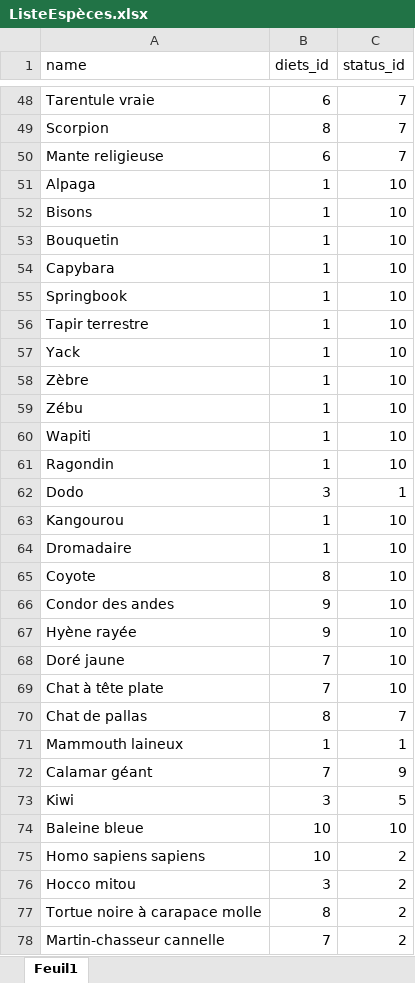
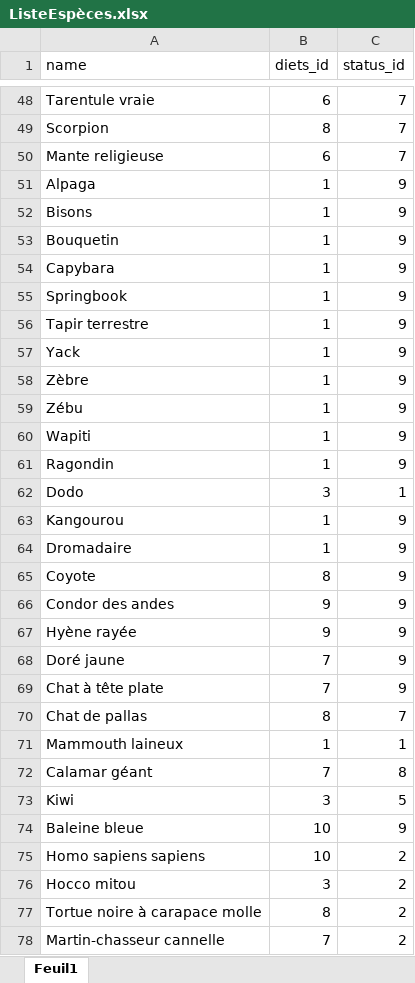
Before and after one commit to AhVen98/Ma-08_Zoo, an Excel workbook: Fichiers modifiables/ListeEspèces.xlsx, sheet Feuil1, drawn as a sheet; only a part is shown, gaps mark what is left out; values as stored, in another font and other column widths than the file's, no borders; the diff covers the shown part only; the diff names each change by its address in the sheet, - before the commit and + after, or states it on an @@ line.

Commit message:
Modification d'une erreur

```diff
--- a/Fichiers modifiables/ListeEspèces.xlsx (sheet Feuil1)
+++ b/Fichiers modifiables/ListeEspèces.xlsx (sheet Feuil1)
-C51:C61 (status_id): 10
+C51:C61 (status_id): 9
-C63:C69 (status_id): 10
+C63:C69 (status_id): 9
-C72 (status_id): 9
+C72 (status_id): 8
-C74 (status_id): 10
+C74 (status_id): 9
```
Also changed, not shown: 1 edited cell elsewhere in this sheet.
